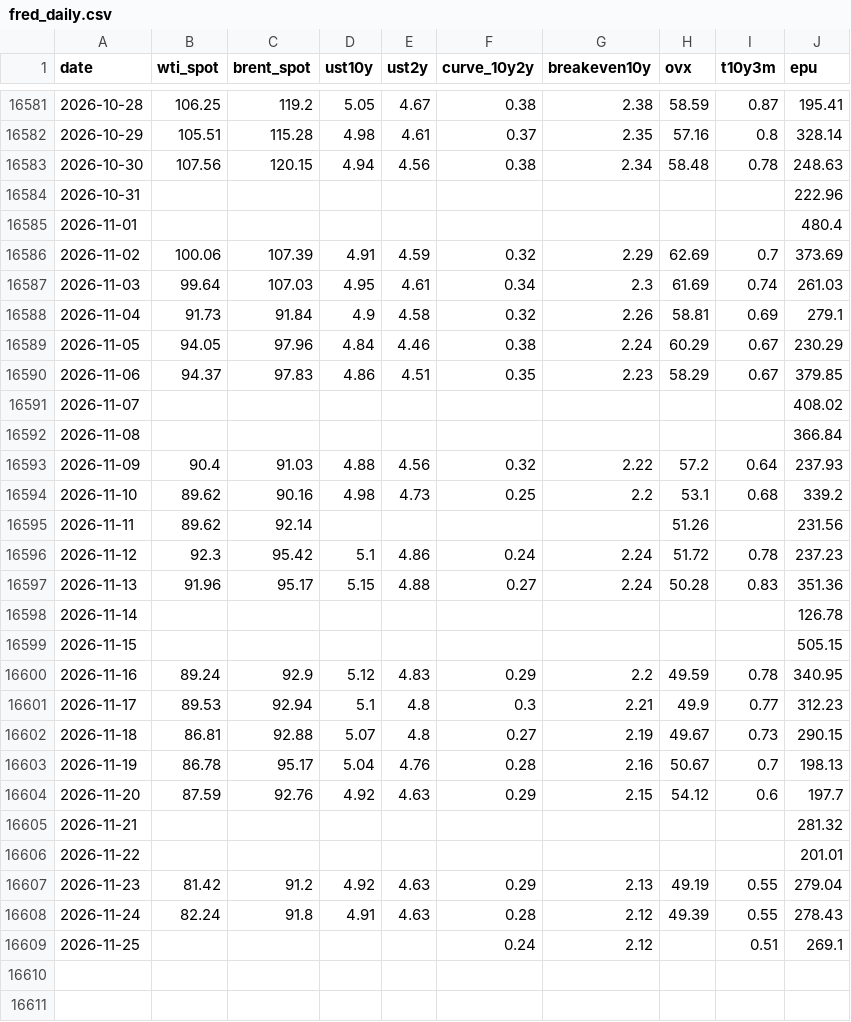
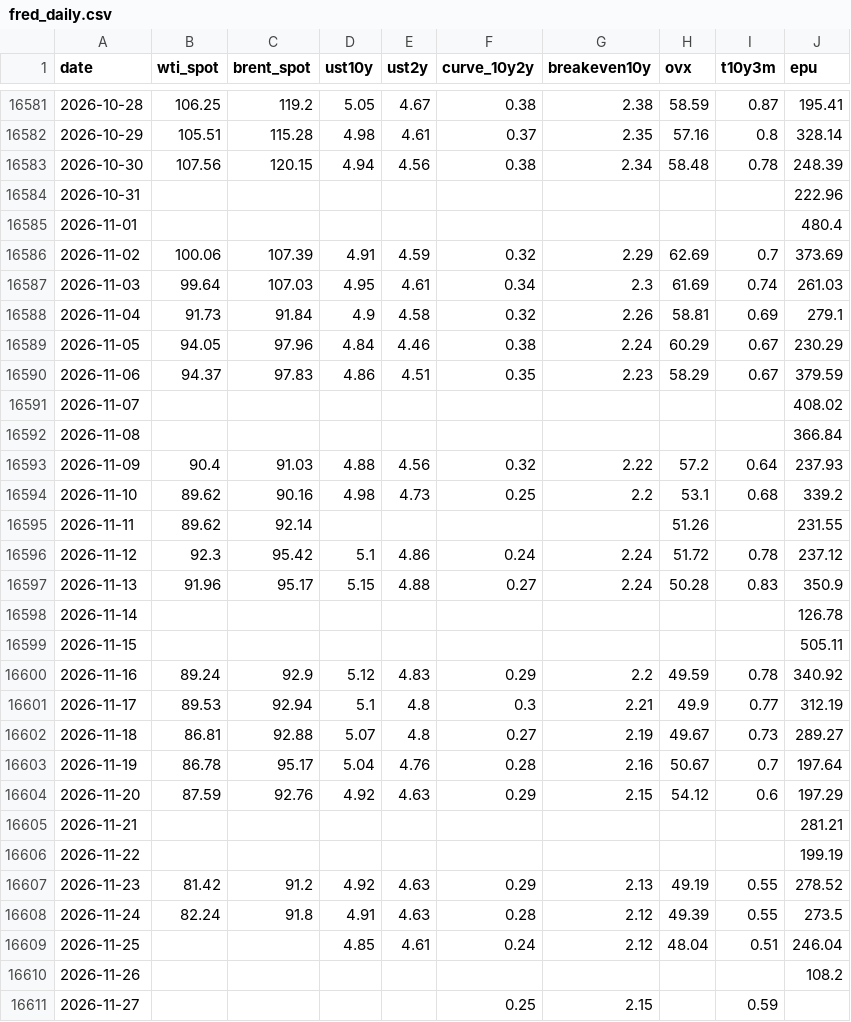
Before and after one commit to YYYJAA/OilForecastQF, a CSV file: Data/raw/fred_daily.csv, drawn as a sheet; only a part is shown, gaps mark what is left out.

```diff
--- a/Data/raw/fred_daily.csv
+++ b/Data/raw/fred_daily.csv
@@ -16582,3 +16582,3 @@ date,wti_spot,brent_spot,ust10y,ust2y,curve_10y2y,breakeven10y,ovx,t10y3m,epu
 2026-10-29,105.51,115.28,4.98,4.61,0.37,2.35,57.16,0.8,328.14
-2026-10-30,107.56,120.15,4.94,4.56,0.38,2.34,58.48,0.78,248.63
+2026-10-30,107.56,120.15,4.94,4.56,0.38,2.34,58.48,0.78,248.39
 2026-10-31,,,,,,,,,222.96
@@ -16589,3 +16589,3 @@ date,wti_spot,brent_spot,ust10y,ust2y,curve_10y2y,breakeven10y,ovx,t10y3m,epu
 2026-11-05,94.05,97.96,4.84,4.46,0.38,2.24,60.29,0.67,230.29
-2026-11-06,94.37,97.83,4.86,4.51,0.35,2.23,58.29,0.67,379.85
+2026-11-06,94.37,97.83,4.86,4.51,0.35,2.23,58.29,0.67,379.59
 2026-11-07,,,,,,,,,408.02
@@ -16594,16 +16594,18 @@ date,wti_spot,brent_spot,ust10y,ust2y,curve_10y2y,breakeven10y,ovx,t10y3m,epu
 2026-11-10,89.62,90.16,4.98,4.73,0.25,2.2,53.1,0.68,339.2
-2026-11-11,89.62,92.14,,,,,51.26,,231.56
-2026-11-12,92.3,95.42,5.1,4.86,0.24,2.24,51.72,0.78,237.23
-2026-11-13,91.96,95.17,5.15,4.88,0.27,2.24,50.28,0.83,351.36
+2026-11-11,89.62,92.14,,,,,51.26,,231.55
+2026-11-12,92.3,95.42,5.1,4.86,0.24,2.24,51.72,0.78,237.12
+2026-11-13,91.96,95.17,5.15,4.88,0.27,2.24,50.28,0.83,350.9
 2026-11-14,,,,,,,,,126.78
-2026-11-15,,,,,,,,,505.15
-2026-11-16,89.24,92.9,5.12,4.83,0.29,2.2,49.59,0.78,340.95
-2026-11-17,89.53,92.94,5.1,4.8,0.3,2.21,49.9,0.77,312.23
-2026-11-18,86.81,92.88,5.07,4.8,0.27,2.19,49.67,0.73,290.15
-2026-11-19,86.78,95.17,5.04,4.76,0.28,2.16,50.67,0.7,198.13
-2026-11-20,87.59,92.76,4.92,4.63,0.29,2.15,54.12,0.6,197.7
-2026-11-21,,,,,,,,,281.32
-2026-11-22,,,,,,,,,201.01
-2026-11-23,81.42,91.2,4.92,4.63,0.29,2.13,49.19,0.55,279.04
-2026-11-24,82.24,91.8,4.91,4.63,0.28,2.12,49.39,0.55,278.43
-2026-11-25,,,,,0.24,2.12,,0.51,269.1
+2026-11-15,,,,,,,,,505.11
+2026-11-16,89.24,92.9,5.12,4.83,0.29,2.2,49.59,0.78,340.92
+2026-11-17,89.53,92.94,5.1,4.8,0.3,2.21,49.9,0.77,312.19
+2026-11-18,86.81,92.88,5.07,4.8,0.27,2.19,49.67,0.73,289.27
+2026-11-19,86.78,95.17,5.04,4.76,0.28,2.16,50.67,0.7,197.64
+2026-11-20,87.59,92.76,4.92,4.63,0.29,2.15,54.12,0.6,197.29
+2026-11-21,,,,,,,,,281.21
+2026-11-22,,,,,,,,,199.19
+2026-11-23,81.42,91.2,4.92,4.63,0.29,2.13,49.19,0.55,278.52
+2026-11-24,82.24,91.8,4.91,4.63,0.28,2.12,49.39,0.55,273.5
+2026-11-25,,,4.85,4.61,0.24,2.12,48.04,0.51,246.04
+2026-11-26,,,,,,,,,108.2
+2026-11-27,,,,,0.25,2.15,,0.59,
```
Also changed, not shown: Data/raw/yahoo_extra_daily.csv, Outputs/latest_forecasts.csv, 2 other files.
